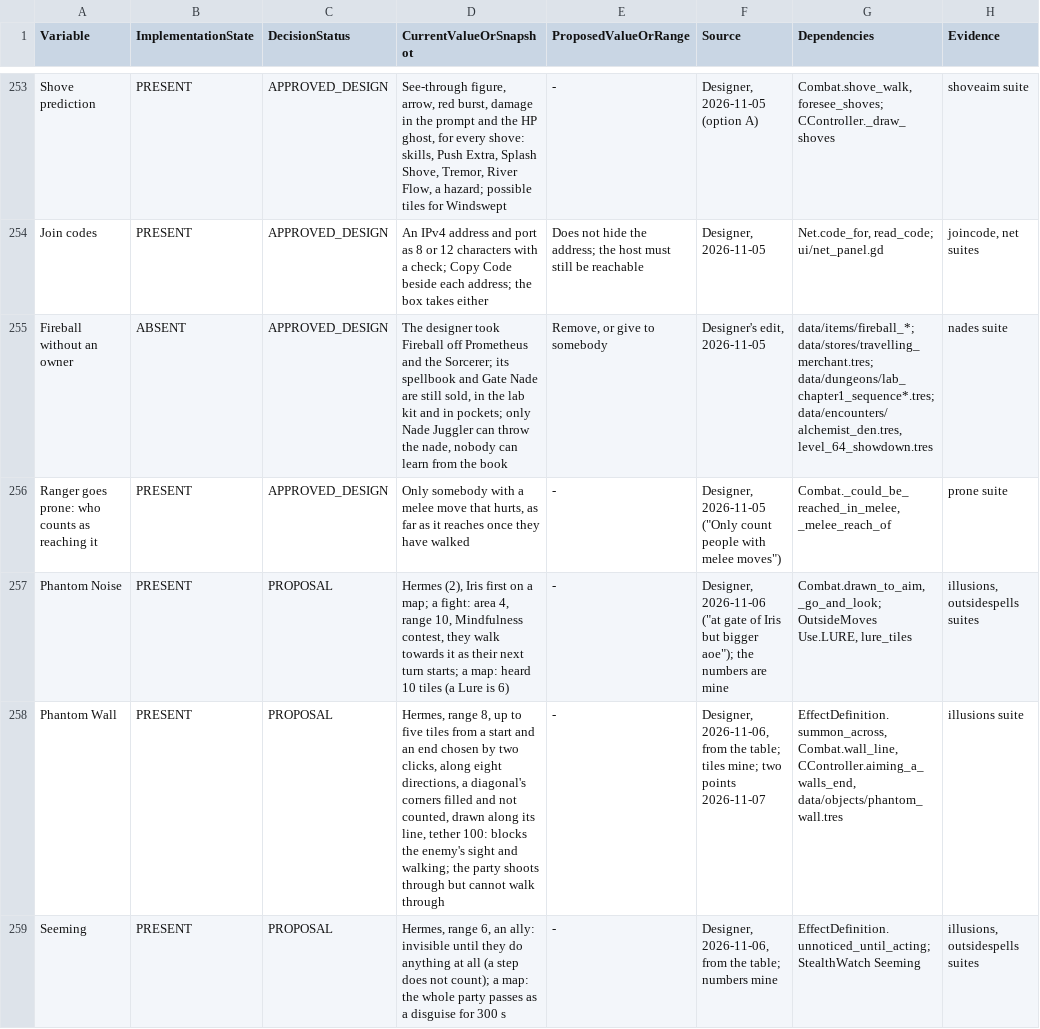
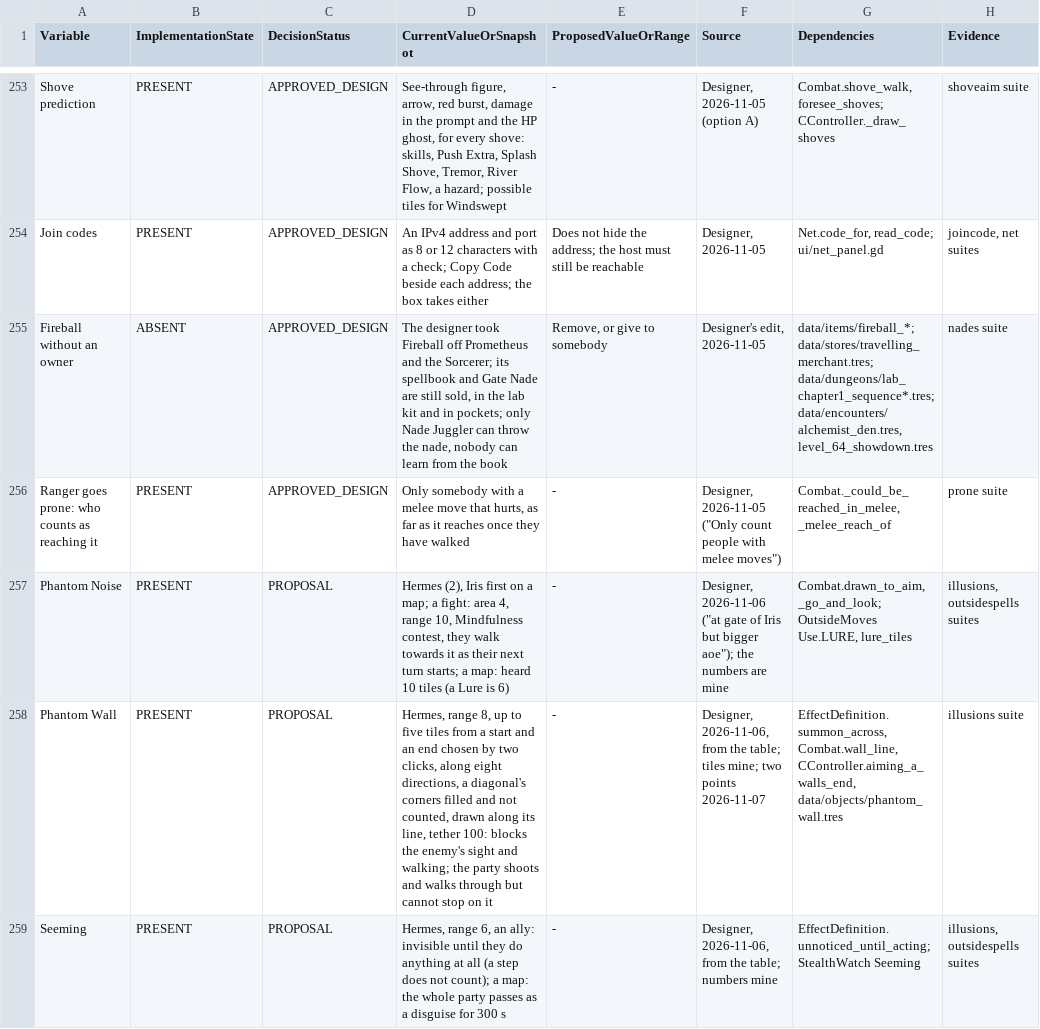
Before and after one commit to petrosleftsis-max/truthnukeproject, a CSV file: docs/design_status_ledger.csv, drawn as a sheet; only a part is shown, gaps mark what is left out; the diff covers the shown part only; the diff names each change by its address in the sheet, - before the commit and + after, or states it on an @@ line.

```diff
--- a/docs/design_status_ledger.csv
+++ b/docs/design_status_ledger.csv
-D258 (CurrentValueOrSnapshot): …party shoots through but cannot walk through
+D258 (CurrentValueOrSnapshot): …party shoots and walks through but cannot stop on it
```
Also changed, not shown: 1 added row and 1 edited cell elsewhere in this file, 10 other files.
